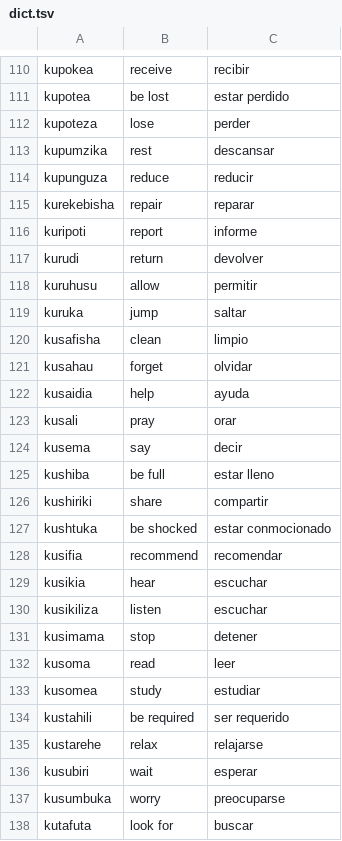
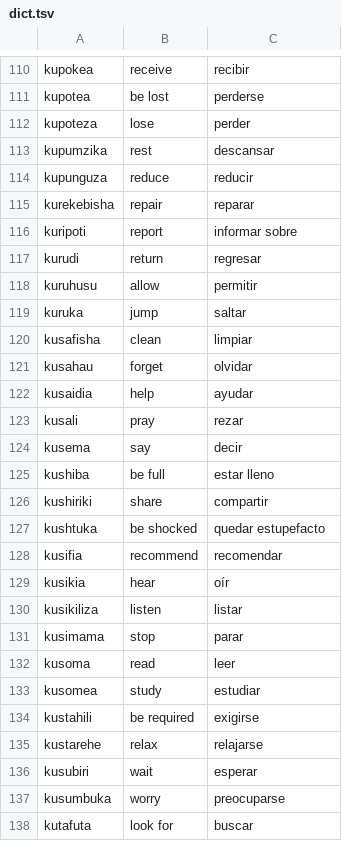
Before and after one commit to b-sai/virtual-vampires, a TSV file: data/dict.tsv, drawn as a sheet; only a part is shown, gaps mark what is left out; the diff covers the shown part only; the diff names each change by its address in the sheet, - before the commit and + after, or states it on an @@ line.

```diff
--- a/data/dict.tsv
+++ b/data/dict.tsv
-C111: estar perdido
+C111: perderse
-C116: informe
+C116: informar sobre
-C117: devolver
+C117: regresar
-C120: limpio
+C120: limpiar
-C122: ayuda
+C122: ayudar
-C123: orar
+C123: rezar
-C127: estar conmocionado
+C127: quedar estupefacto
-C129: escuchar
+C129: oír
-C130: escuchar
+C130: listar
-C131: detener
+C131: parar
-C134: ser requerido
+C134: exigirse
```
Also changed, not shown: 62 edited cells elsewhere in this file, 4 other files.
